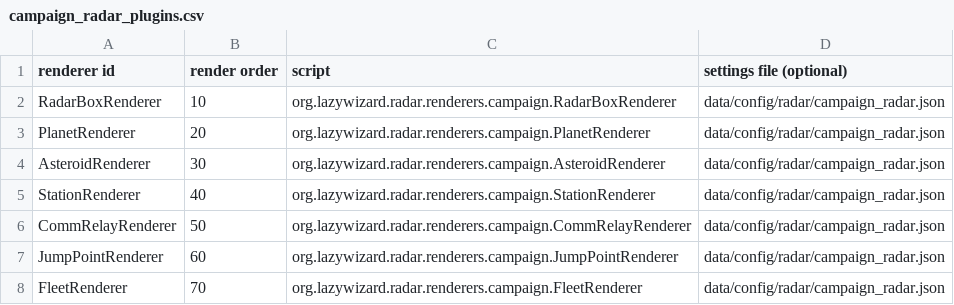
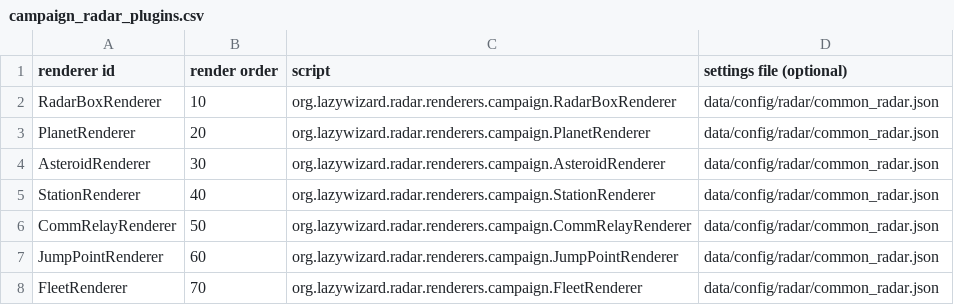
Before and after one commit to LazyWizard/combat-radar, a CSV file: campaign_radar_plugins.csv, drawn as a sheet.

Commit message:
Merged combat and campaign radar settings into a single file

```diff
--- a/campaign_radar_plugins.csv
+++ b/campaign_radar_plugins.csv
@@ -1,8 +1,8 @@
 renderer id,render order,script,settings file (optional)
-RadarBoxRenderer,10,org.lazywizard.radar.renderers.campaign.RadarBoxRenderer,data/config/radar/campaign_radar.json
-PlanetRenderer,20,org.lazywizard.radar.renderers.campaign.PlanetRenderer,data/config/radar/campaign_radar.json
-AsteroidRenderer,30,org.lazywizard.radar.renderers.campaign.AsteroidRenderer,data/config/radar/campaign_radar.json
-StationRenderer,40,org.lazywizard.radar.renderers.campaign.StationRenderer,data/config/radar/campaign_radar.json
-CommRelayRenderer,50,org.lazywizard.radar.renderers.campaign.CommRelayRenderer,data/config/radar/campaign_radar.json
-JumpPointRenderer,60,org.lazywizard.radar.renderers.campaign.JumpPointRenderer,data/config/radar/campaign_radar.json
-FleetRenderer,70,org.lazywizard.radar.renderers.campaign.FleetRenderer,data/config/radar/campaign_radar.json
+RadarBoxRenderer,10,org.lazywizard.radar.renderers.campaign.RadarBoxRenderer,data/config/radar/common_radar.json
+PlanetRenderer,20,org.lazywizard.radar.renderers.campaign.PlanetRenderer,data/config/radar/common_radar.json
+AsteroidRenderer,30,org.lazywizard.radar.renderers.campaign.AsteroidRenderer,data/config/radar/common_radar.json
+StationRenderer,40,org.lazywizard.radar.renderers.campaign.StationRenderer,data/config/radar/common_radar.json
+CommRelayRenderer,50,org.lazywizard.radar.renderers.campaign.CommRelayRenderer,data/config/radar/common_radar.json
+JumpPointRenderer,60,org.lazywizard.radar.renderers.campaign.JumpPointRenderer,data/config/radar/common_radar.json
+FleetRenderer,70,org.lazywizard.radar.renderers.campaign.FleetRenderer,data/config/radar/common_radar.json
```
Also changed, not shown: combat_radar_plugins.csv, 18 other files.
